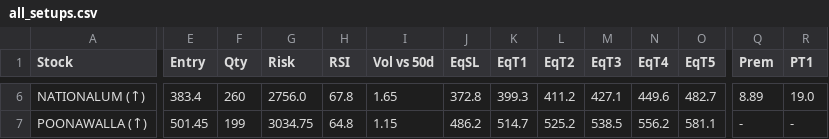
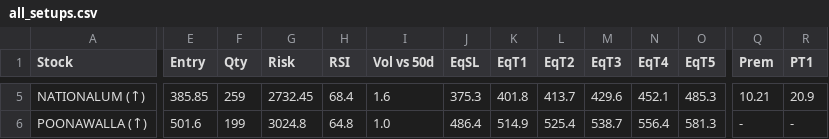
Before and after one commit to spy15007-arch/ists---terminal, a CSV file: all_setups.csv, drawn as a sheet; only a part is shown, gaps mark what is left out; addresses are those after the commit; the diff covers the shown part only; the diff names each change by its address in the sheet, - before the commit and + after, or states it on an @@ line.

```diff
--- a/all_setups.csv
+++ b/all_setups.csv
-E5 (Entry): 383.4
+E5 (Entry): 385.85
-F5 (Qty): 260
+F5 (Qty): 259
-G5 (Risk): 2756.0
+G5 (Risk): 2732.45
-H5 (RSI): 67.8
+H5 (RSI): 68.4
-I5 (Vol vs 50d): 1.65
+I5 (Vol vs 50d): 1.6
-J5 (EqSL): 372.8
+J5 (EqSL): 375.3
-K5 (EqT1): 399.3
+K5 (EqT1): 401.8
-L5 (EqT2): 411.2
+L5 (EqT2): 413.7
-M5 (EqT3): 427.1
+M5 (EqT3): 429.6
-N5 (EqT4): 449.6
+N5 (EqT4): 452.1
-O5 (EqT5): 482.7
+O5 (EqT5): 485.3
-Q5 (Prem): 8.89
+Q5 (Prem): 10.21
-R5 (PT1): 19.0
+R5 (PT1): 20.9
-E6 (Entry): 501.45
+E6 (Entry): 501.6
-G6 (Risk): 3034.75
+G6 (Risk): 3024.8
-I6 (Vol vs 50d): 1.15
+I6 (Vol vs 50d): 1.0
-J6 (EqSL): 486.2
+J6 (EqSL): 486.4
-K6 (EqT1): 514.7
+K6 (EqT1): 514.9
-L6 (EqT2): 525.2
+L6 (EqT2): 525.4
-M6 (EqT3): 538.5
+M6 (EqT3): 538.7
-N6 (EqT4): 556.2
+N6 (EqT4): 556.4
-O6 (EqT5): 581.1
+O6 (EqT5): 581.3
```
Also changed, not shown: 1 added row, 1 removed row and 59 edited cells elsewhere in this file, index_setups.csv, 4 other files.
